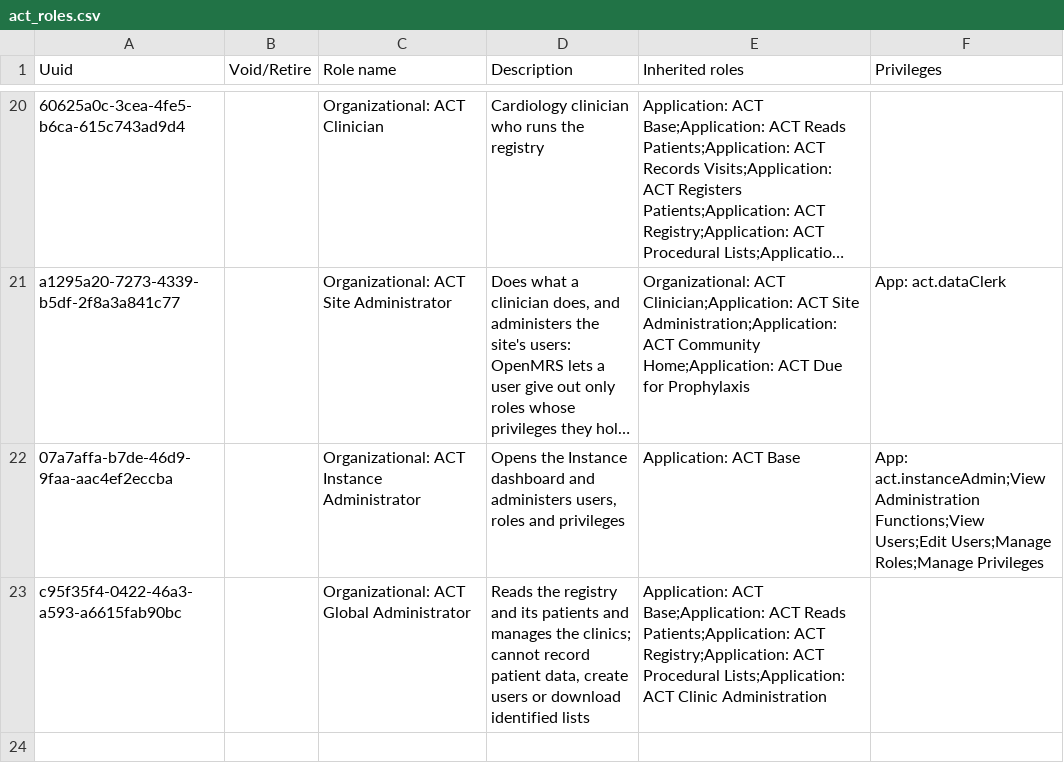
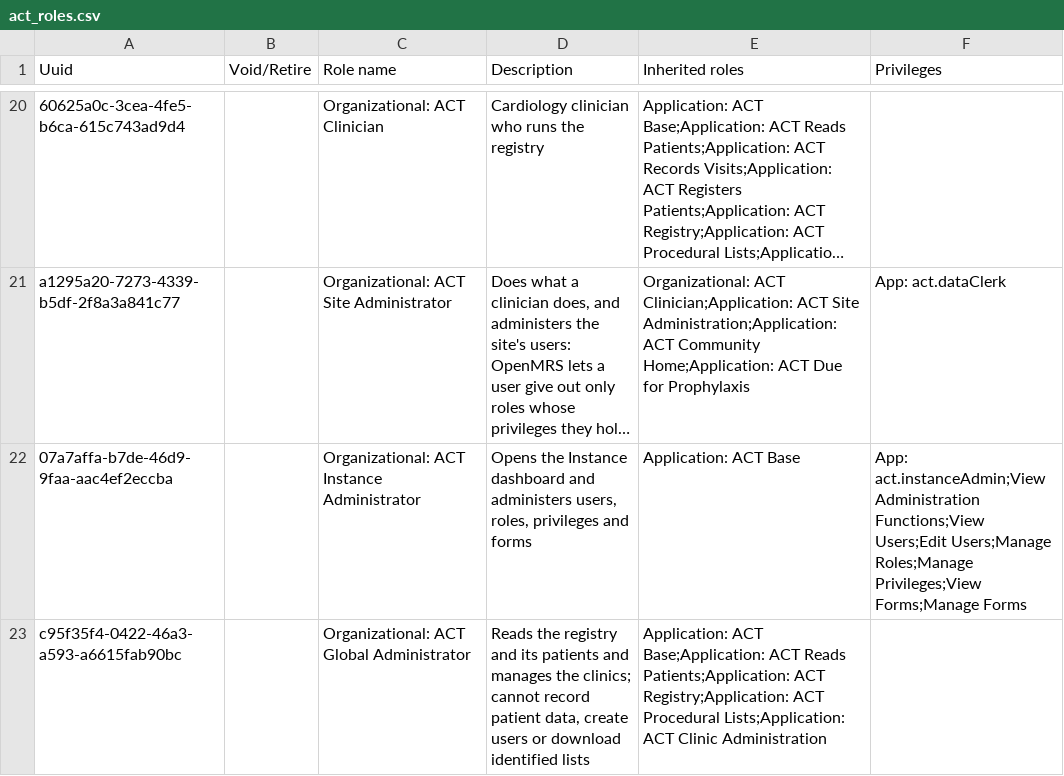
Before and after one commit to HerbertYiga/openmrs-distro-referenceapplication, a CSV file: distro/configuration/roles/act_roles.csv, drawn as a sheet; only a part is shown, gaps mark what is left out; long unchanged cells end in …; the diff names each change by its address in the sheet, - before the commit and + after, or states it on an @@ line.

Commit message:
(feat) Instance Administrator also views and manages forms
Adds View Forms and Manage Forms to the Organizational: ACT Instance
Administrator role, so the Forms & sites tile opens the legacy Forms
list without a login bounce and the admin can add and edit forms there.

```diff
--- a/distro/configuration/roles/act_roles.csv
+++ b/distro/configuration/roles/act_roles.csv
-D22 (Description): …administers users, roles and privileges
+D22 (Description): …administers users, roles, privileges and forms
-F22 (Privileges): …Users;Manage Roles;Manage Privileges
+F22 (Privileges): …Users;Manage Roles;Manage Privileges;View Forms;Manage Forms
```
